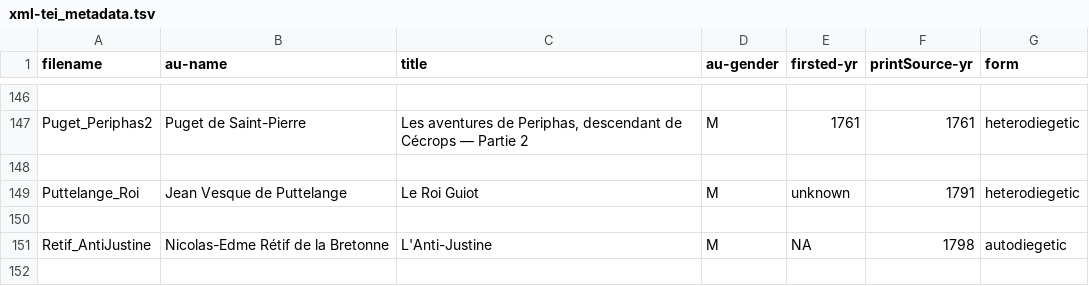
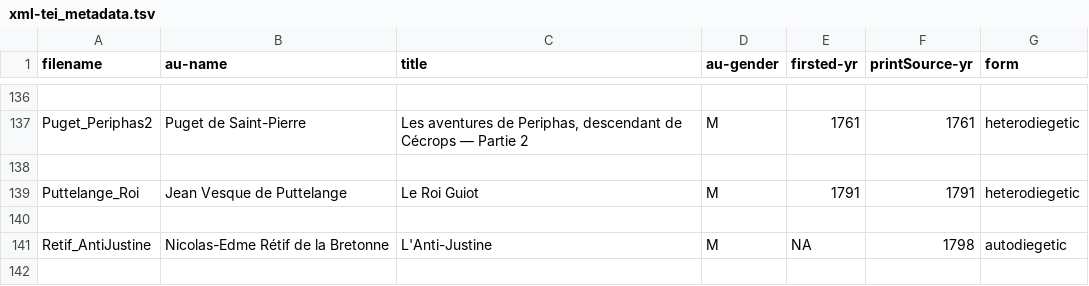
Before and after one commit to MiMoText/roman18, a TSV file: xml-tei_metadata.tsv, drawn as a sheet; only a part is shown, gaps mark what is left out; the diff covers the shown part only.

```diff
--- a/xml-tei_metadata.tsv
+++ b/xml-tei_metadata.tsv
@@ -148,3 +138,3 @@ Puget_Periphas2	Puget de Saint-Pierre	Les aventures de Periphas, descendant de C
 
-Puttelange_Roi	Jean Vesque de Puttelange	Le Roi Guiot	M	unknown	1791	heterodiegetic
+Puttelange_Roi	Jean Vesque de Puttelange	Le Roi Guiot	M	1791	1791	heterodiegetic
 
```
Also changed, not shown: 4 added rows, 16 removed rows and 3 edited cells elsewhere in this file.
